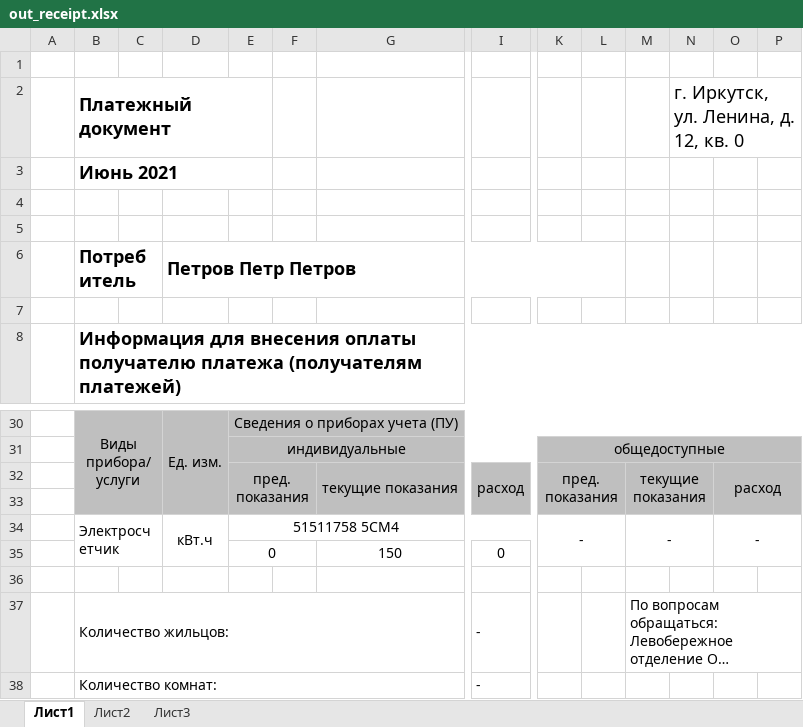
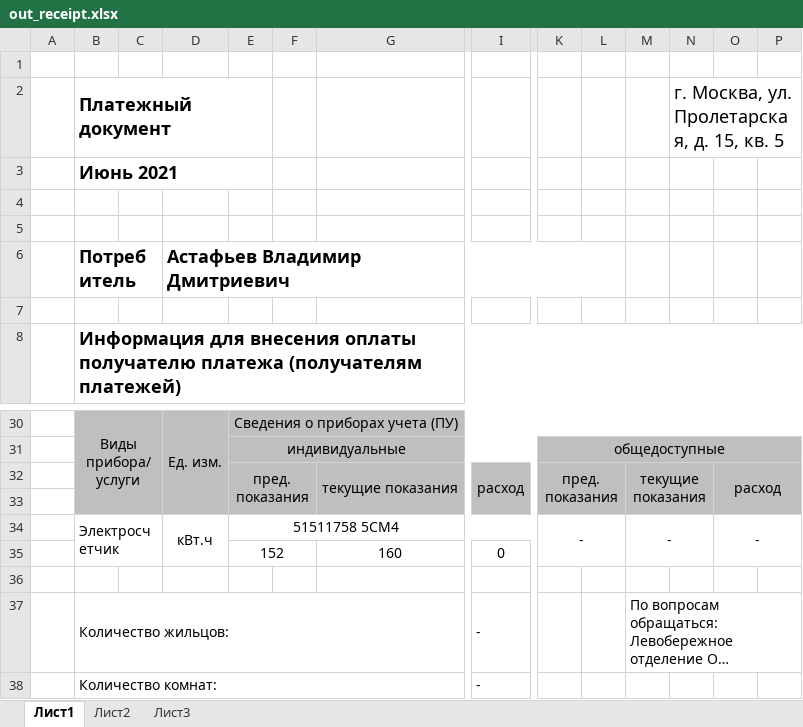
Before and after one commit to PolitechTeam/ElectricityBill, an Excel workbook: src/resources/receipts/out_receipt.xlsx, sheet Лист1, drawn as a sheet; only a part is shown, gaps mark what is left out; long unchanged cells end in …; values as stored, in another font and other column widths than the file's, no borders; removed rows and columns are numbered as before the commit, all else as after; rows hold the shown columns only; the diff names each change by its address in the sheet, - before the commit and + after, or states it on an @@ line.

```diff
--- a/src/resources/receipts/out_receipt.xlsx (sheet Лист1)
+++ b/src/resources/receipts/out_receipt.xlsx (sheet Лист1)
-N2: г. Иркутск, ул. Ленина, д. 12, кв. 0
+N2: г. Москва, ул. Пролетарская, д. 15, кв. 5
-D6: Петров Петр Петров
+D6: Астафьев Владимир Дмитриевич
-row 35:  |  |  |  | 0 |  | 150 | 0
+row 35:  |  |  |  | 152 |  | 160 | 0
```
Also changed, not shown: 3 other files.
